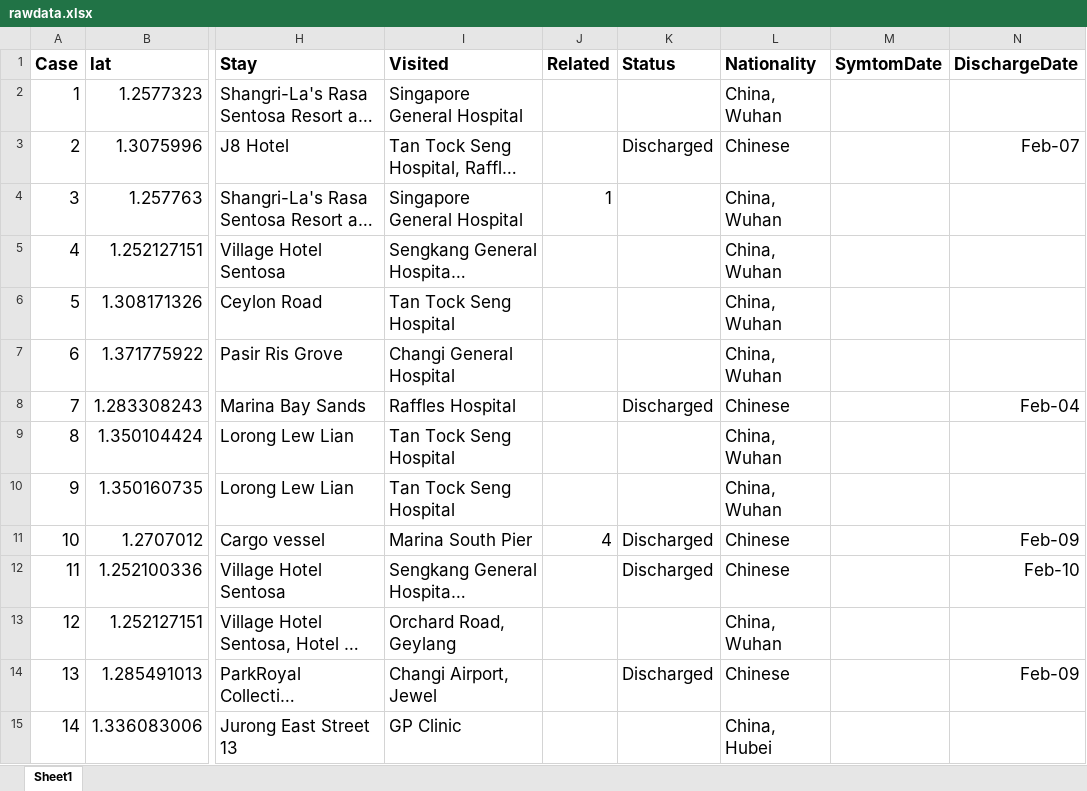
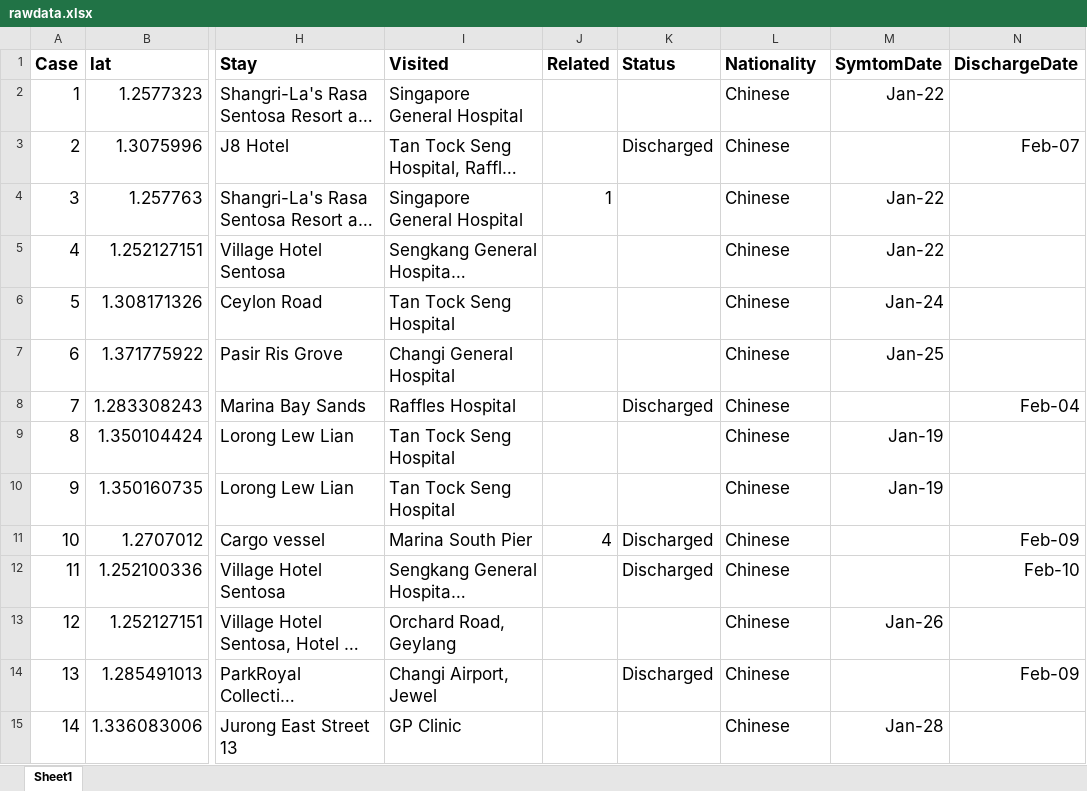
Before and after one commit to nlog2n/sgcorona, an Excel workbook: rawdata.xlsx, sheet Sheet1, drawn as a sheet; only a part is shown, gaps mark what is left out; long unchanged cells end in …; values as stored, in another font and other column widths than the file's, no borders; the diff covers the shown part only; the diff names each change by its address in the sheet, - before the commit and + after, or states it on an @@ line.

```diff
--- a/rawdata.xlsx (sheet Sheet1)
+++ b/rawdata.xlsx (sheet Sheet1)
-L2 (Nationality): China, Wuhan
+L2 (Nationality): Chinese
-M2 (SymtomDate): (empty)
+M2 (SymtomDate): Jan-22
-L4:L7 (Nationality): China, Wuhan
+L4:L7 (Nationality): Chinese
-M4:M5 (SymtomDate): (empty)
+M4:M5 (SymtomDate): Jan-22
-M6 (SymtomDate): (empty)
+M6 (SymtomDate): Jan-24
-M7 (SymtomDate): (empty)
+M7 (SymtomDate): Jan-25
-L9:L10 (Nationality): China, Wuhan
+L9:L10 (Nationality): Chinese
-M9:M10 (SymtomDate): (empty)
+M9:M10 (SymtomDate): Jan-19
-L13 (Nationality): China, Wuhan
+L13 (Nationality): Chinese
-M13 (SymtomDate): (empty)
+M13 (SymtomDate): Jan-26
-L15 (Nationality): China, Hubei
+L15 (Nationality): Chinese
-M15 (SymtomDate): (empty)
+M15 (SymtomDate): Jan-28
```
Also changed, not shown: 2 added rows and 28 edited cells elsewhere in this sheet, 1 other file.
